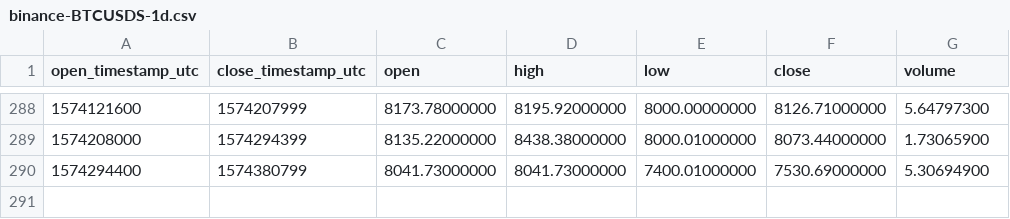
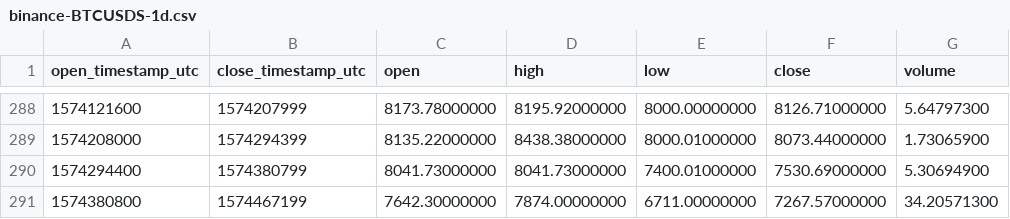
Before and after one commit to cryptobigbro/binance-BTCUSDS, a CSV file: binance-BTCUSDS-1d.csv, drawn as a sheet; only a part is shown, gaps mark what is left out; the diff names each change by its address in the sheet, - before the commit and + after, or states it on an @@ line.

```diff
--- a/binance-BTCUSDS-1d.csv
+++ b/binance-BTCUSDS-1d.csv
+row 291: 1574380800 | 1574467199 | 7642.30000000 | 7874.00000000 | 6711.00000000 | 7267.57000000 | 34.20571300
```
Also changed, not shown: binance-BTCUSDS-1h.csv.
